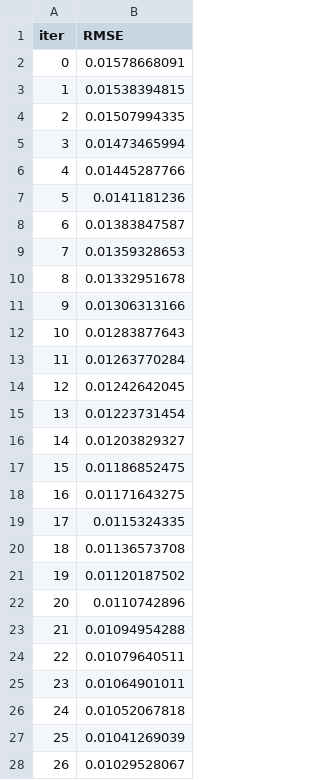
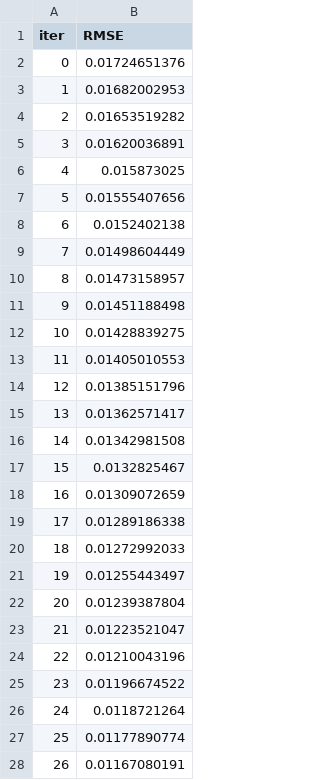
Before and after one commit to LukaKuzyk/diplomna_praca, a TSV file: ml-finance/catboost_info/learn_error.tsv, drawn as a sheet; only a part is shown; the diff covers the shown part only.

```diff
--- a/ml-finance/catboost_info/learn_error.tsv
+++ b/ml-finance/catboost_info/learn_error.tsv
@@ -1,28 +1,28 @@
 iter	RMSE
-0	0.01578668091
-1	0.01538394815
-2	0.01507994335
-3	0.01473465994
-4	0.01445287766
-5	0.0141181236
-6	0.01383847587
-7	0.01359328653
-8	0.01332951678
-9	0.01306313166
-10	0.01283877643
-11	0.01263770284
-12	0.01242642045
-13	0.01223731454
-14	0.01203829327
-15	0.01186852475
-16	0.01171643275
-17	0.0115324335
-18	0.01136573708
-19	0.01120187502
-20	0.0110742896
-21	0.01094954288
-22	0.01079640511
-23	0.01064901011
-24	0.01052067818
-25	0.01041269039
-26	0.01029528067
+0	0.01724651376
+1	0.01682002953
+2	0.01653519282
+3	0.01620036891
+4	0.015873025
+5	0.01555407656
+6	0.0152402138
+7	0.01498604449
+8	0.01473158957
+9	0.01451188498
+10	0.01428839275
+11	0.01405010553
+12	0.01385151796
+13	0.01362571417
+14	0.01342981508
+15	0.0132825467
+16	0.01309072659
+17	0.01289186338
+18	0.01272992033
+19	0.01255443497
+20	0.01239387804
+21	0.01223521047
+22	0.01210043196
+23	0.01196674522
+24	0.0118721264
+25	0.01177890774
+26	0.01167080191
```
Also changed, not shown: 73 edited cells elsewhere in this file, ml-finance/catboost_info/time_left.tsv, ml-finance/src/catboost_info/learn_error.tsv, 16 other files.
